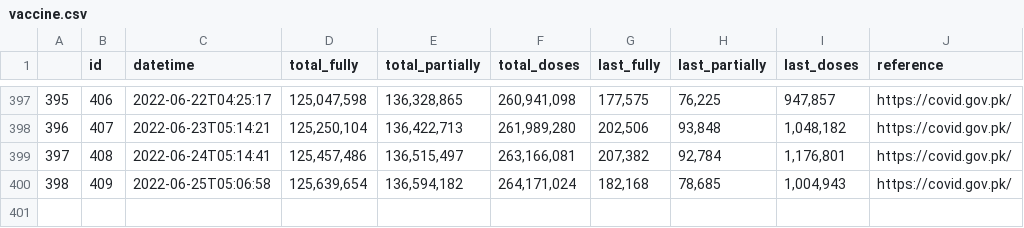
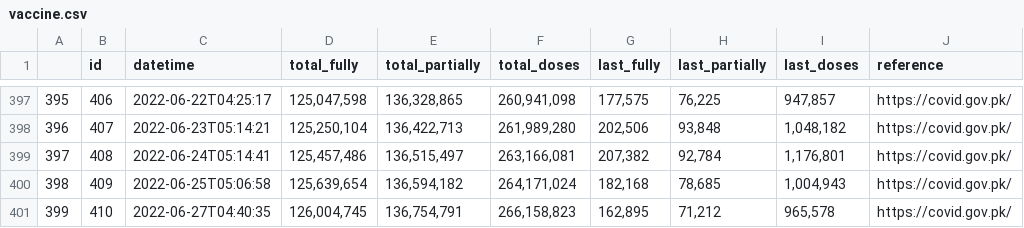
Before and after one commit to lablnet/covid19, a CSV file: web/public/data/vaccine.csv, drawn as a sheet; only a part is shown, gaps mark what is left out.

Commit message:
Last Commit: Mon Jun 27 04:40:44 UTC 2022

```diff
--- a/web/public/data/vaccine.csv
+++ b/web/public/data/vaccine.csv
@@ -400 +400,2 @@
 398,409,2022-06-25T05:06:58,"125,639,654","136,594,182","264,171,024","182,168","78,685","1,004,943",https://covid.gov.pk/
+399,410,2022-06-27T04:40:35,"126,004,745","136,754,791","266,158,823","162,895","71,212","965,578",https://covid.gov.pk/
```
Also changed, not shown: analysis/dailyStats.csv, web/public/data/forecast.csv, 13 other files.
